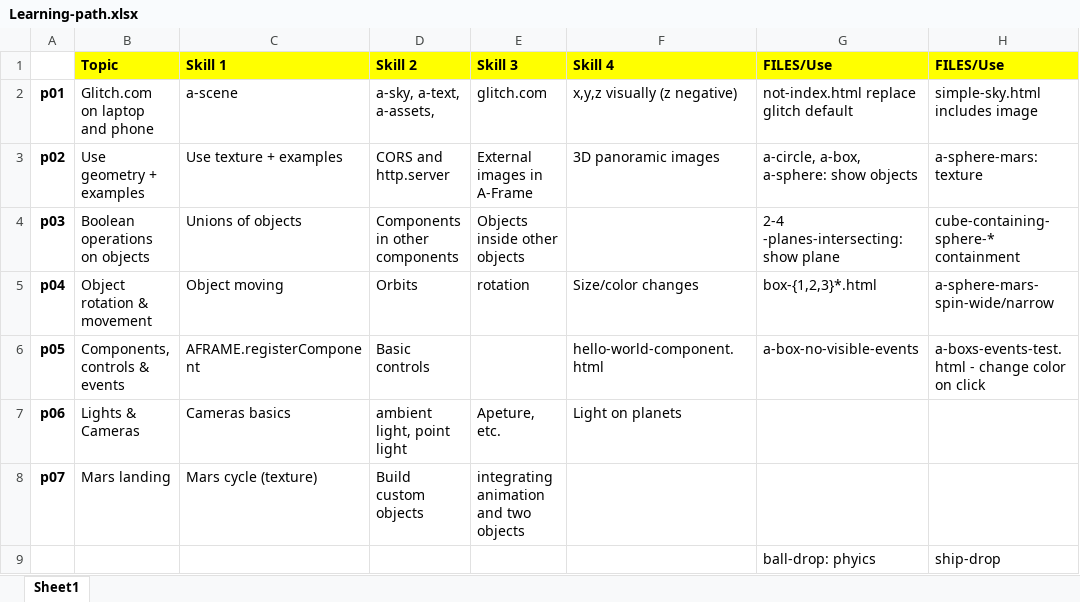
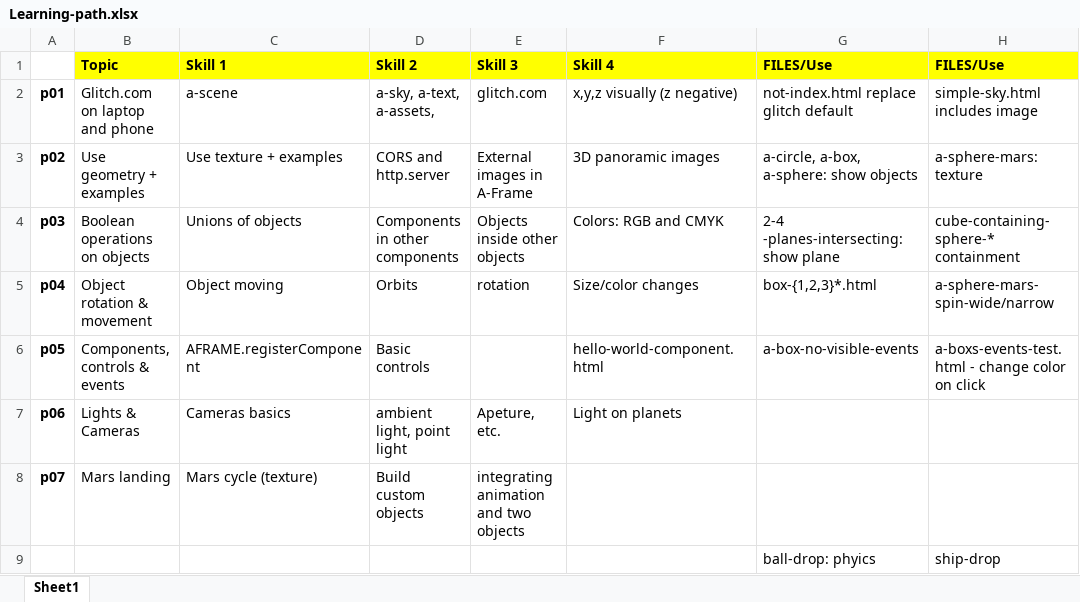
Before and after one commit to wonder-phil/UEMCON-2025, an Excel workbook: Learning-path.xlsx, sheet Sheet1, drawn as a sheet; only a part is shown; values as stored, in another font and other column widths than the file's, no borders; the diff names each change by its address in the sheet, - before the commit and + after, or states it on an @@ line.

```diff
--- a/Learning-path.xlsx (sheet Sheet1)
+++ b/Learning-path.xlsx (sheet Sheet1)
-F4: (empty)
+F4: Colors: RGB and CMYK
```
Also changed, not shown: 1 other file.
